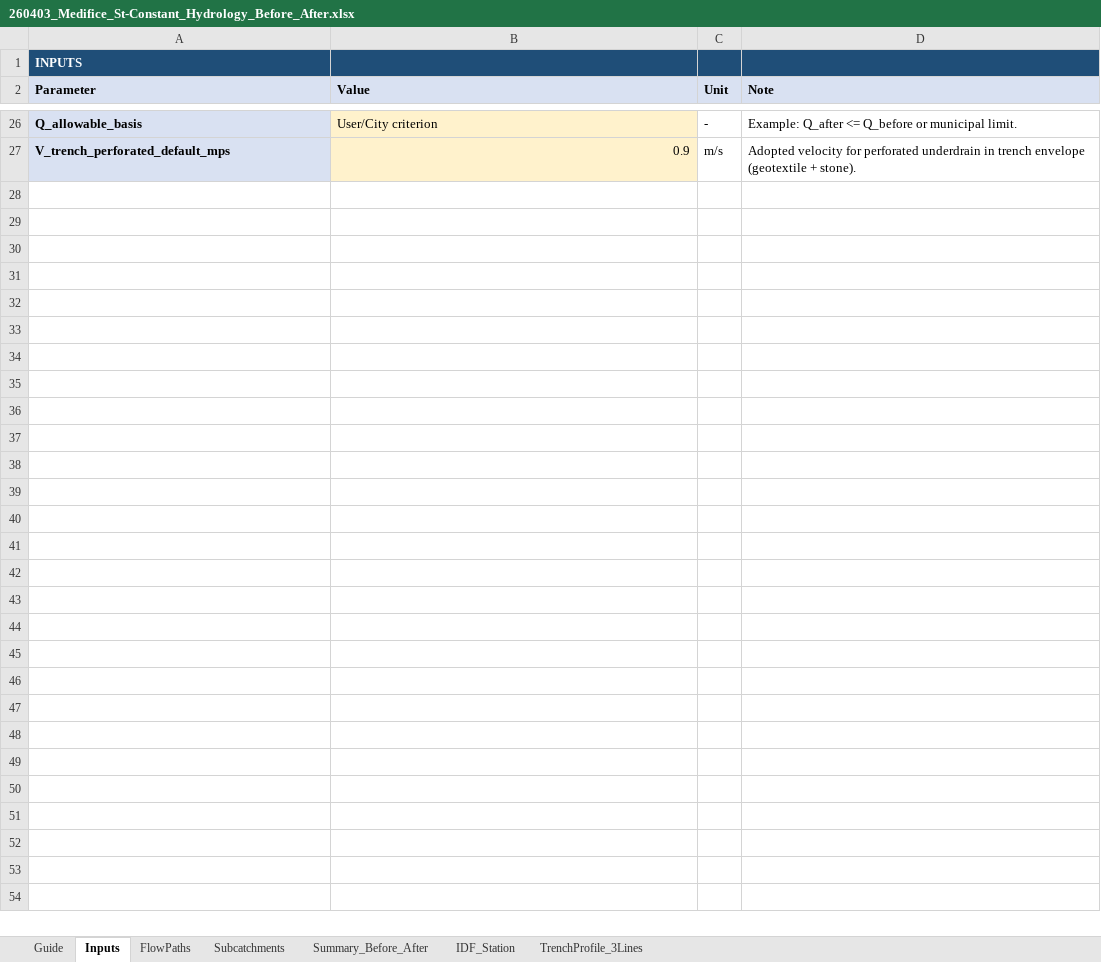
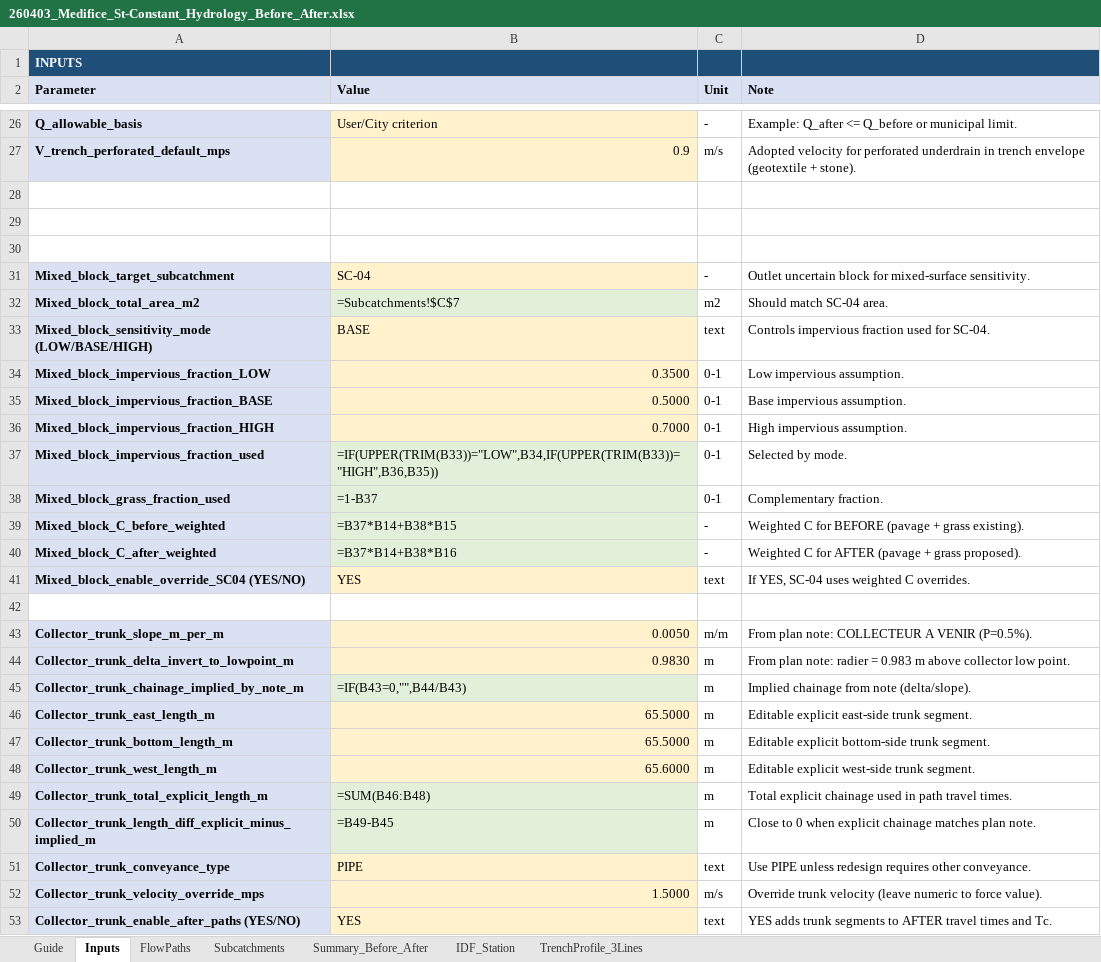
Before and after one commit to acon560-prog/idf-web-app, an Excel workbook: engineering/drainage-design/260403_Medifice_St-Constant_Hydrology_Before_After.xlsx, sheet Inputs, drawn as a sheet; only a part is shown, gaps mark what is left out; values as stored, in another font and other column widths than the file's, no borders; formulas without a stored value are shown as written; the diff names each change by its address in the sheet, - before the commit and + after, or states it on an @@ line.

Commit message:
Sync St-Constant workbook from cursor branch (mixed-surface + collector chainage)

```diff
--- a/engineering/drainage-design/260403_Medifice_St-Constant_Hydrology_Before_After.xlsx (sheet Inputs)
+++ b/engineering/drainage-design/260403_Medifice_St-Constant_Hydrology_Before_After.xlsx (sheet Inputs)
+row 28: (empty)
+row 29: (empty)
+row 30: (empty)
+row 31: Mixed_block_target_subcatchment | SC-04 | - | Outlet uncertain block for mixed-surface sensitivity.
+row 32: Mixed_block_total_area_m2 | =Subcatchments!$C$7 | m2 | Should match SC-04 area.
+row 33: Mixed_block_sensitivity_mode (LOW/BASE/HIGH) | BASE | text | Controls impervious fraction used for SC-04.
+row 34: Mixed_block_impervious_fraction_LOW | 0.3500 | 0-1 | Low impervious assumption.
+row 35: Mixed_block_impervious_fraction_BASE | 0.5000 | 0-1 | Base impervious assumption.
+row 36: Mixed_block_impervious_fraction_HIGH | 0.7000 | 0-1 | High impervious assumption.
+row 37: Mixed_block_impervious_fraction_used | =IF(UPPER(TRIM(B33))="LOW",B34,IF(UPPER(TRIM(B33))="HIGH",B36,B35)) | 0-1 | Selected by mode.
+row 38: Mixed_block_grass_fraction_used | =1-B37 | 0-1 | Complementary fraction.
+row 39: Mixed_block_C_before_weighted | =B37*B14+B38*B15 | - | Weighted C for BEFORE (pavage + grass existing).
+row 40: Mixed_block_C_after_weighted | =B37*B14+B38*B16 | - | Weighted C for AFTER (pavage + grass proposed).
+row 41: Mixed_block_enable_override_SC04 (YES/NO) | YES | text | If YES, SC-04 uses weighted C overrides.
+row 42: (empty)
+row 43: Collector_trunk_slope_m_per_m | 0.0050 | m/m | From plan note: COLLECTEUR A VENIR (P=0.5%).
+row 44: Collector_trunk_delta_invert_to_lowpoint_m | 0.9830 | m | From plan note: radier = 0.983 m above collector low point.
+row 45: Collector_trunk_chainage_implied_by_note_m | =IF(B43=0,"",B44/B43) | m | Implied chainage from note (delta/slope).
+row 46: Collector_trunk_east_length_m | 65.5000 | m | Editable explicit east-side trunk segment.
+row 47: Collector_trunk_bottom_length_m | 65.5000 | m | Editable explicit bottom-side trunk segment.
+row 48: Collector_trunk_west_length_m | 65.6000 | m | Editable explicit west-side trunk segment.
+row 49: Collector_trunk_total_explicit_length_m | =SUM(B46:B48) | m | Total explicit chainage used in path travel times.
+row 50: Collector_trunk_length_diff_explicit_minus_implied_m | =B49-B45 | m | Close to 0 when explicit chainage matches plan note.
+row 51: Collector_trunk_conveyance_type | PIPE | text | Use PIPE unless redesign requires other conveyance.
+row 52: Collector_trunk_velocity_override_mps | 1.5000 | m/s | Override trunk velocity (leave numeric to force value).
+row 53: Collector_trunk_enable_after_paths (YES/NO) | YES | text | YES adds trunk segments to AFTER travel times and Tc.
```
Also changed, not shown: sheet FlowPaths, sheet Summary_Before_After, sheet Subcatchments, sheet Guide.
